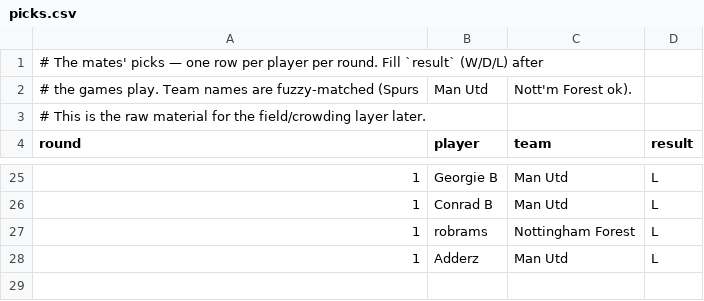
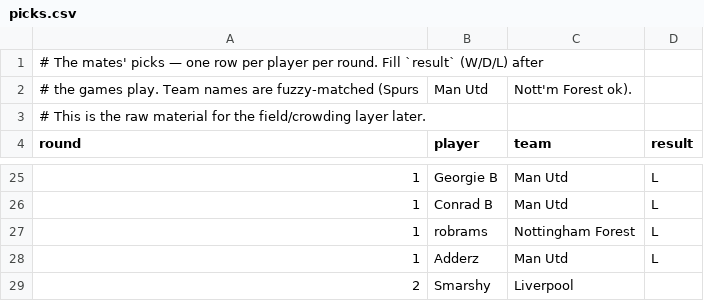
Before and after one commit to Steven-Marshall/epl2627-lms, a CSV file: data/picks.csv, drawn as a sheet; only a part is shown, gaps mark what is left out.

```diff
--- a/data/picks.csv
+++ b/data/picks.csv
@@ -28 +28,2 @@ round,player,team,result
 1,Adderz,Man Utd,L
+2,Smarshy,Liverpool,
```
Also changed, not shown: 3 other files.
